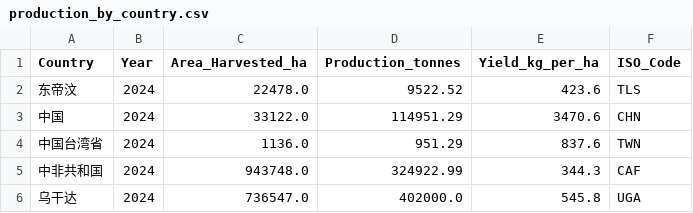
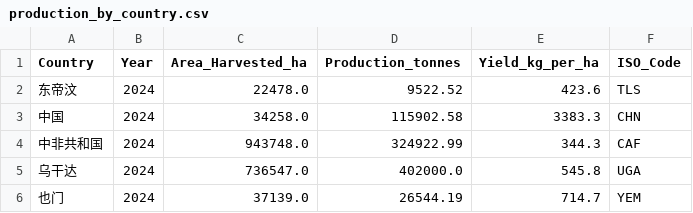
Before and after one commit to BAE-HYUNWOO/Coffee-Bean-Journey, a CSV file: public/data/chapter1_origin/processed/production_by_country.csv, drawn as a sheet; only a part is shown; the shorter side is filled out with more unchanged rows.

Commit message:
fix(chapter1): merge China and Taiwan as single entity on map

```diff
--- a/public/data/chapter1_origin/processed/production_by_country.csv
+++ b/public/data/chapter1_origin/processed/production_by_country.csv
@@ -2,4 +2,3 @@ Country,Year,Area_Harvested_ha,Production_tonnes,Yield_kg_per_ha,ISO_Code
 东帝汶,2024,22478.0,9522.52,423.6,TLS
-中国,2024,33122.0,114951.29,3470.6,CHN
-中国台湾省,2024,1136.0,951.29,837.6,TWN
+中国,2024,34258.0,115902.58,3383.3,CHN
 中非共和国,2024,943748.0,324922.99,344.3,CAF
```
Also changed, not shown: 1 other file.
